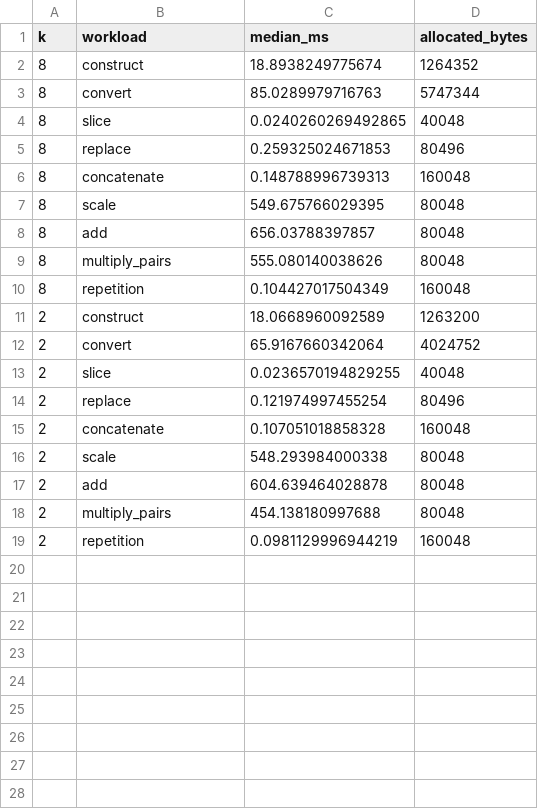
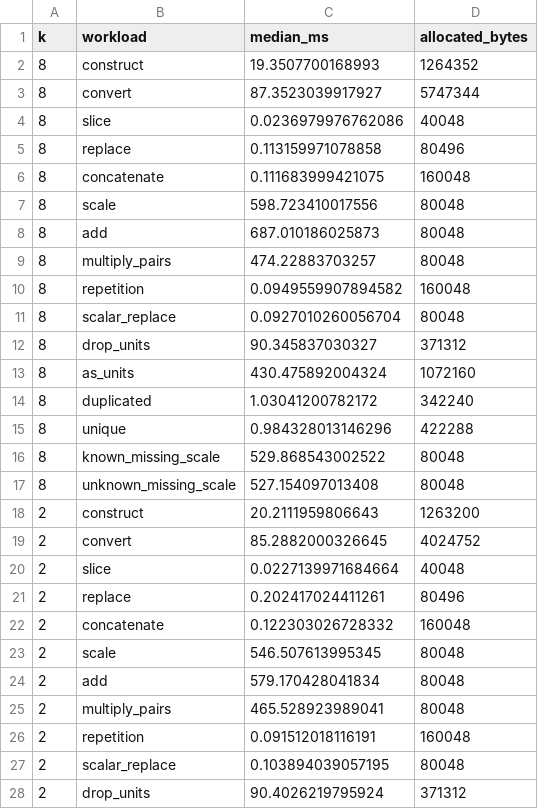
Before and after one commit to niklhart/units, a CSV file: tools/benchmark/mixed-results/main-timings.csv, drawn as a sheet; only a part is shown; the diff covers the shown part only.

```diff
--- a/tools/benchmark/mixed-results/main-timings.csv
+++ b/tools/benchmark/mixed-results/main-timings.csv
@@ -1,19 +1,28 @@
 "k","workload","median_ms","allocated_bytes"
-8,"construct",18.8938249775674,1264352
-8,"convert",85.0289979716763,5747344
-8,"slice",0.0240260269492865,40048
-8,"replace",0.259325024671853,80496
-8,"concatenate",0.148788996739313,160048
-8,"scale",549.675766029395,80048
-8,"add",656.03788397857,80048
-8,"multiply_pairs",555.080140038626,80048
-8,"repetition",0.104427017504349,160048
-2,"construct",18.0668960092589,1263200
-2,"convert",65.9167660342064,4024752
-2,"slice",0.0236570194829255,40048
-2,"replace",0.121974997455254,80496
-2,"concatenate",0.107051018858328,160048
-2,"scale",548.293984000338,80048
-2,"add",604.639464028878,80048
-2,"multiply_pairs",454.138180997688,80048
-2,"repetition",0.0981129996944219,160048
+8,"construct",19.3507700168993,1264352
+8,"convert",87.3523039917927,5747344
+8,"slice",0.0236979976762086,40048
+8,"replace",0.113159971078858,80496
+8,"concatenate",0.111683999421075,160048
+8,"scale",598.723410017556,80048
+8,"add",687.010186025873,80048
+8,"multiply_pairs",474.22883703257,80048
+8,"repetition",0.0949559907894582,160048
+8,"scalar_replace",0.0927010260056704,80048
+8,"drop_units",90.345837030327,371312
+8,"as_units",430.475892004324,1072160
+8,"duplicated",1.03041200782172,342240
+8,"unique",0.984328013146296,422288
+8,"known_missing_scale",529.868543002522,80048
+8,"unknown_missing_scale",527.154097013408,80048
+2,"construct",20.2111959806643,1263200
+2,"convert",85.2882000326645,4024752
+2,"slice",0.0227139971684664,40048
+2,"replace",0.202417024411261,80496
+2,"concatenate",0.122303026728332,160048
+2,"scale",546.507613995345,80048
+2,"add",579.170428041834,80048
+2,"multiply_pairs",465.528923989041,80048
+2,"repetition",0.091512018116191,160048
+2,"scalar_replace",0.103894039057195,80048
+2,"drop_units",90.4026219795924,371312
```
Also changed, not shown: 5 added rows elsewhere in this file, tools/benchmark/mixed-results/redesign-timings.csv, 13 other files.
